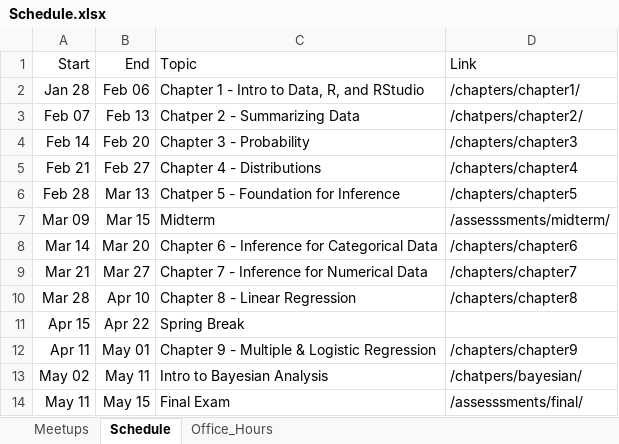
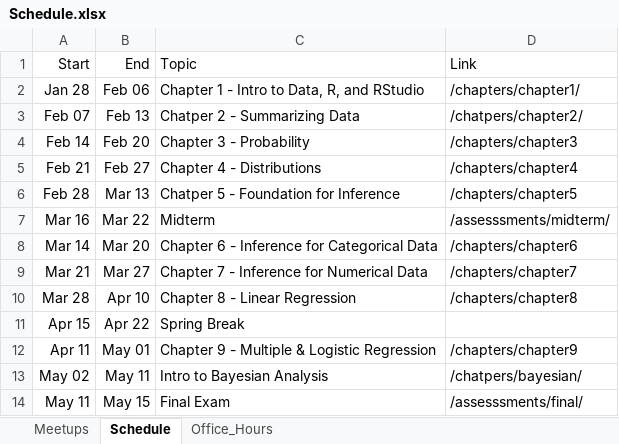
Before and after one commit to jbryer/DATA606Spring2022, an Excel workbook: Schedule.xlsx, sheet Schedule, drawn as a sheet; values as stored, in another font and other column widths than the file's, no borders; the diff names each change by its address in the sheet, - before the commit and + after, or states it on an @@ line.

Commit message:
Updated schedule.

```diff
--- a/Schedule.xlsx (sheet Schedule)
+++ b/Schedule.xlsx (sheet Schedule)
-A7 (Start): Mar 09
+A7 (Start): Mar 16
-B7 (End): Mar 15
+B7 (End): Mar 22
```
Also changed, not shown: 7 other files.
